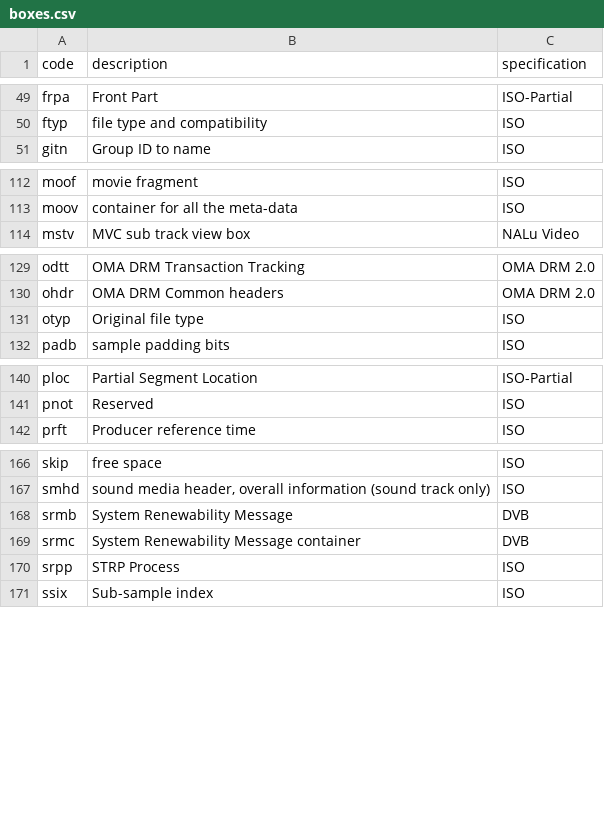
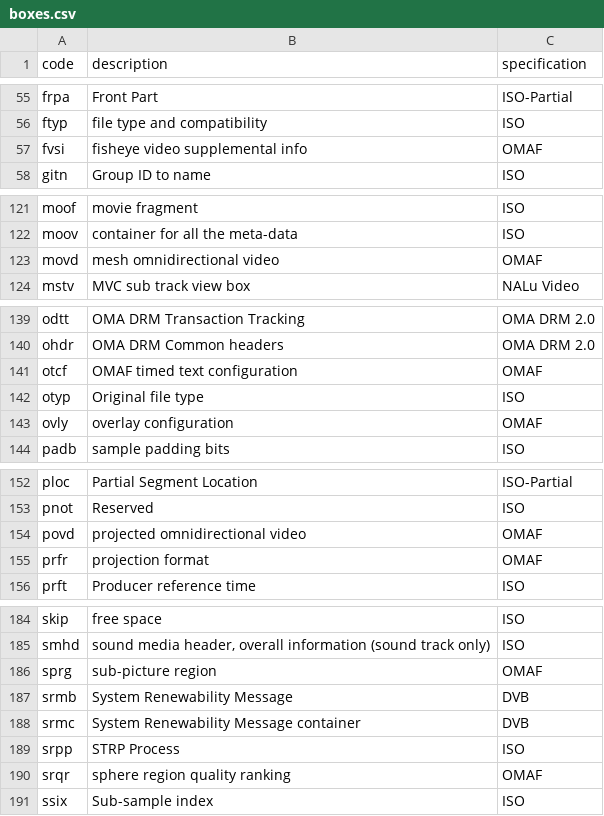
Before and after one commit to mp4ra/mp4ra.github.io, a CSV file: CSV/boxes.csv, drawn as a sheet; only a part is shown, gaps mark what is left out; the diff covers the shown part only; the diff names each change by its address in the sheet, - before the commit and + after, or states it on an @@ line.

```diff
--- a/CSV/boxes.csv
+++ b/CSV/boxes.csv
+row 57: fvsi | fisheye video supplemental info | OMAF
+row 123: movd | mesh omnidirectional video | OMAF
+row 141: otcf | OMAF timed text configuration | OMAF
+row 143: ovly | overlay configuration | OMAF
+row 154: povd | projected omnidirectional video | OMAF
+row 155: prfr | projection format | OMAF
+row 186: sprg | sub-picture region | OMAF
+row 190: srqr | sphere region quality ranking | OMAF
```
Also changed, not shown: 13 added rows elsewhere in this file.
